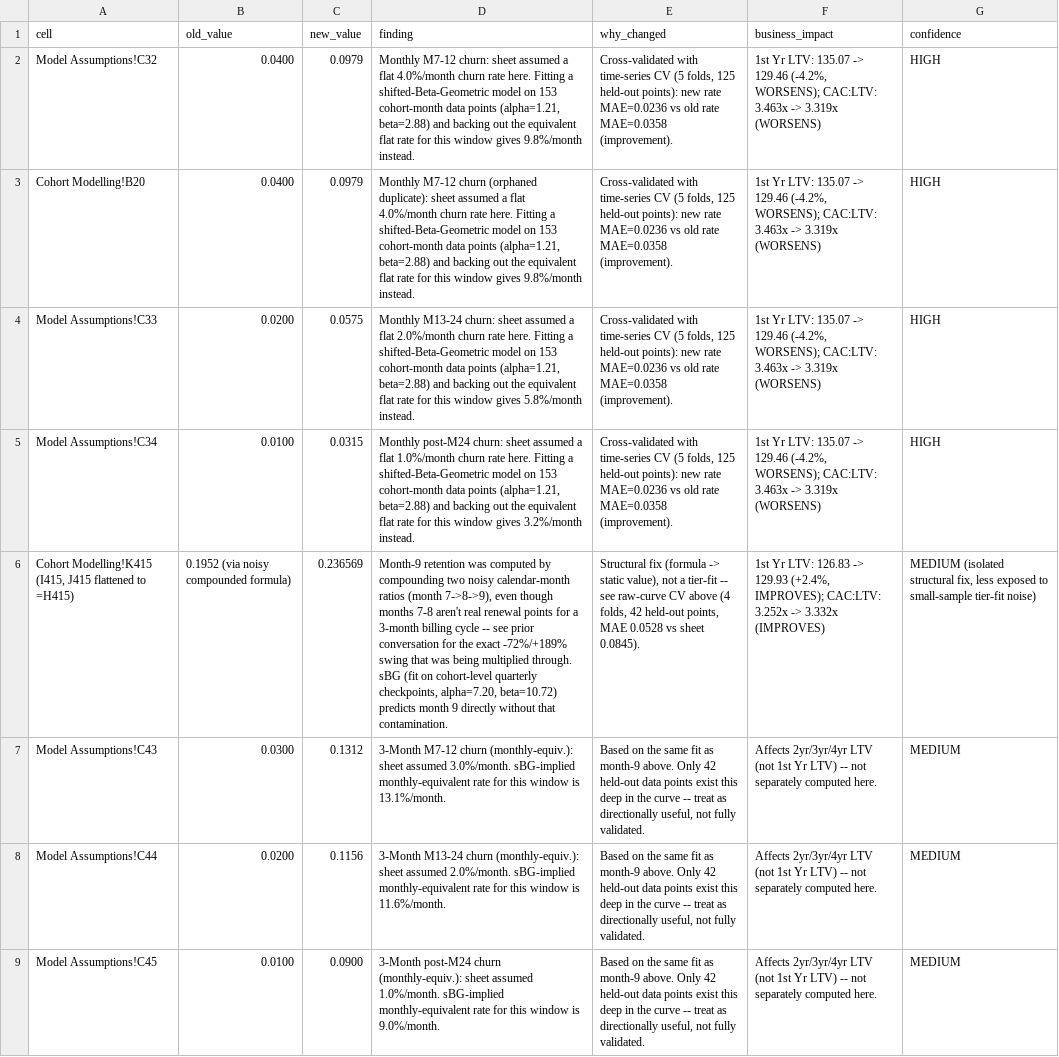
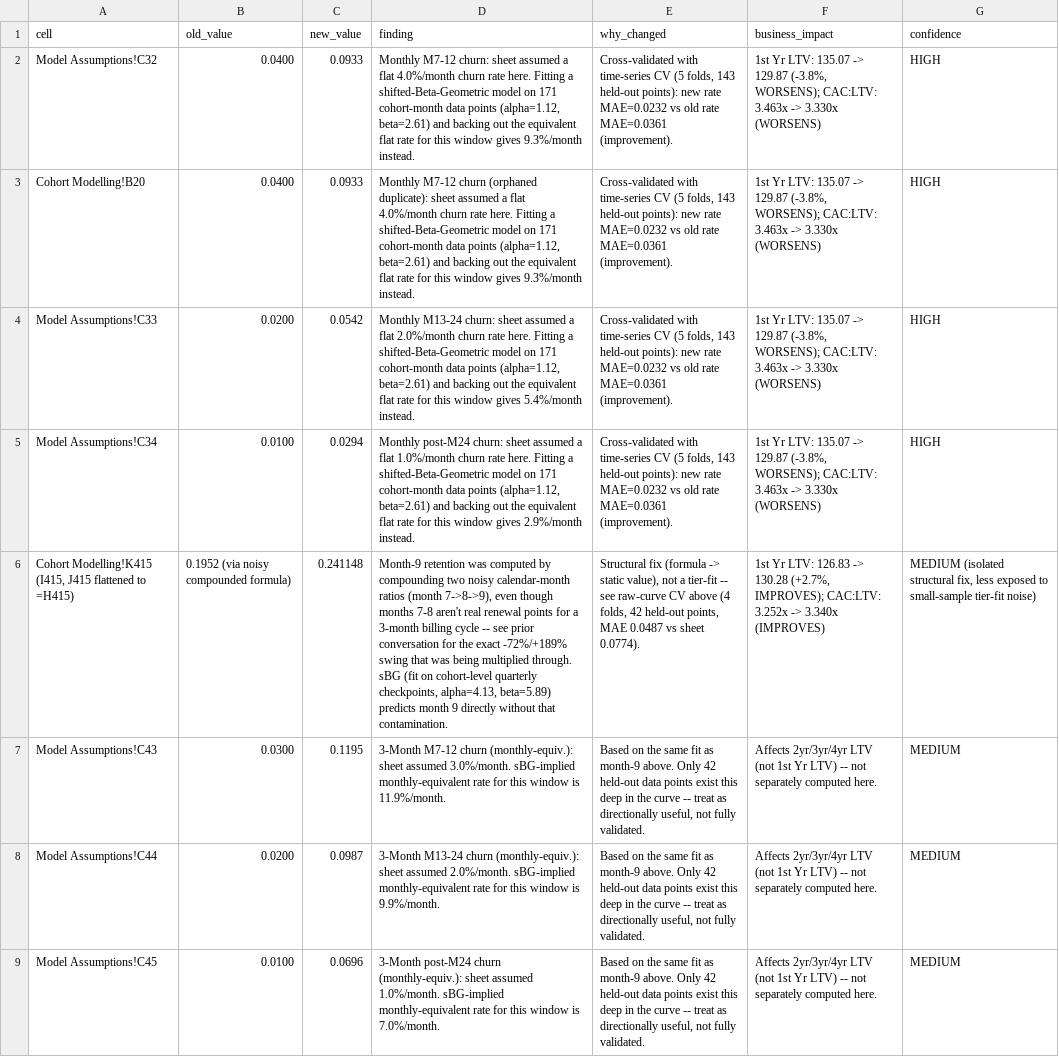
Before and after one commit to aanyasoni1495/DITTO-Financial-Model, a CSV file: outputs/sheet_updates.csv, drawn as a sheet; the diff names each change by its address in the sheet, - before the commit and + after, or states it on an @@ line.

```diff
--- a/outputs/sheet_updates.csv
+++ b/outputs/sheet_updates.csv
-C2:C3 (new_value): 0.0979
+C2:C3 (new_value): 0.0933
-D2 (finding): …model on 153 cohort-month data points (alpha=1.21, beta=2.88) and backing out the equivalent flat rate for this window gives 9.8%/month instead.
+D2 (finding): …model on 171 cohort-month data points (alpha=1.12, beta=2.61) and backing out the equivalent flat rate for this window gives 9.3%/month instead.
-E2:E5 (why_changed): …(5 folds, 125 held-out points): new rate MAE=0.0236 vs old rate MAE=0.0358 (improvement).
+E2:E5 (why_changed): …(5 folds, 143 held-out points): new rate MAE=0.0232 vs old rate MAE=0.0361 (improvement).
-F2:F5 (business_impact): …135.07 -> 129.46 (-4.2%, WORSENS); CAC:LTV: 3.463x -> 3.319x (WORSENS)
+F2:F5 (business_impact): …135.07 -> 129.87 (-3.8%, WORSENS); CAC:LTV: 3.463x -> 3.330x (WORSENS)
-D3 (finding): …model on 153 cohort-month data points (alpha=1.21, beta=2.88) and backing out the equivalent flat rate for this window gives 9.8%/month instead.
+D3 (finding): …model on 171 cohort-month data points (alpha=1.12, beta=2.61) and backing out the equivalent flat rate for this window gives 9.3%/month instead.
-C4 (new_value): 0.0575
+C4 (new_value): 0.0542
-D4 (finding): …model on 153 cohort-month data points (alpha=1.21, beta=2.88) and backing out the equivalent flat rate for this window gives 5.8%/month instead.
+D4 (finding): …model on 171 cohort-month data points (alpha=1.12, beta=2.61) and backing out the equivalent flat rate for this window gives 5.4%/month instead.
-C5 (new_value): 0.0315
+C5 (new_value): 0.0294
-D5 (finding): …model on 153 cohort-month data points (alpha=1.21, beta=2.88) and backing out the equivalent flat rate for this window gives 3.2%/month instead.
+D5 (finding): …model on 171 cohort-month data points (alpha=1.12, beta=2.61) and backing out the equivalent flat rate for this window gives 2.9%/month instead.
-C6 (new_value): 0.236569
+C6 (new_value): 0.241148
-D6 (finding): …quarterly checkpoints, alpha=7.20, beta=10.72) predicts month…
+D6 (finding): …quarterly checkpoints, alpha=4.13, beta=5.89) predicts month…
-E6 (why_changed): …points, MAE 0.0528 vs sheet 0.0845).
+E6 (why_changed): …points, MAE 0.0487 vs sheet 0.0774).
-F6 (business_impact): …126.83 -> 129.93 (+2.4%, IMPROVES); CAC:LTV: 3.252x -> 3.332x (IMPROVES)
+F6 (business_impact): …126.83 -> 130.28 (+2.7%, IMPROVES); CAC:LTV: 3.252x -> 3.340x (IMPROVES)
-C7 (new_value): 0.1312
+C7 (new_value): 0.1195
-D7 (finding): …window is 13.1%/month.
+D7 (finding): …window is 11.9%/month.
-C8 (new_value): 0.1156
+C8 (new_value): 0.0987
-D8 (finding): …window is 11.6%/month.
+D8 (finding): …window is 9.9%/month.
-C9 (new_value): 0.0900
+C9 (new_value): 0.0696
-D9 (finding): …window is 9.0%/month.
+D9 (finding): …window is 7.0%/month.
```
Also changed, not shown: data/monthly_counts.csv, data/threemonth_counts.csv, 8 other files.
